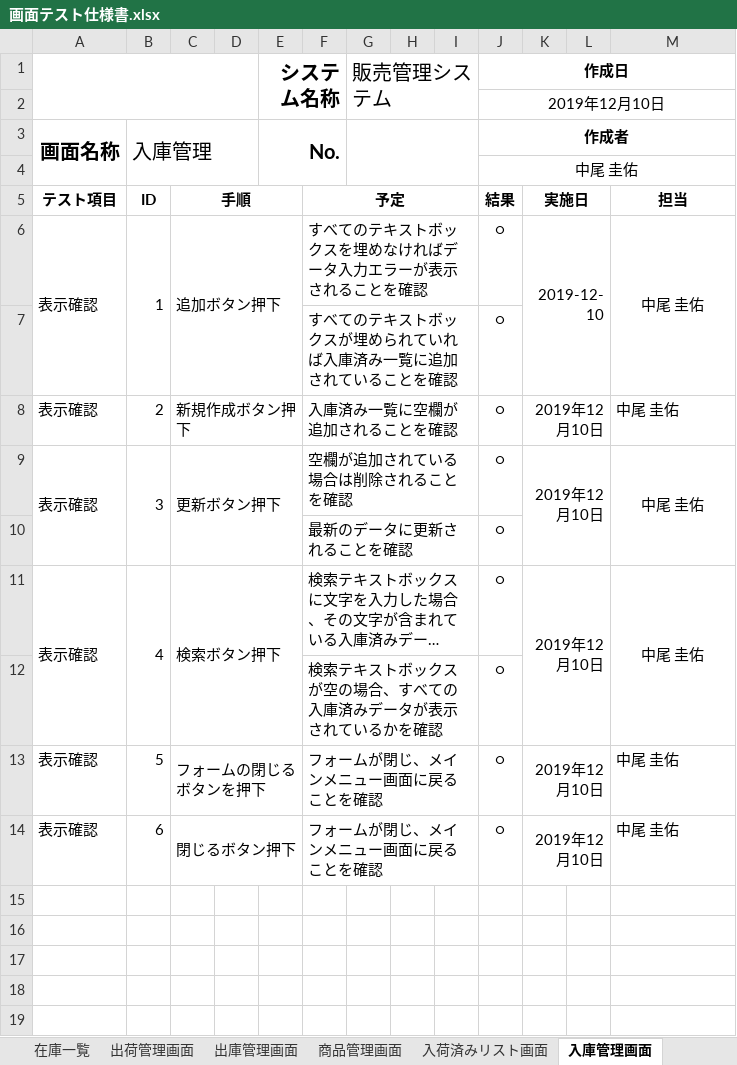
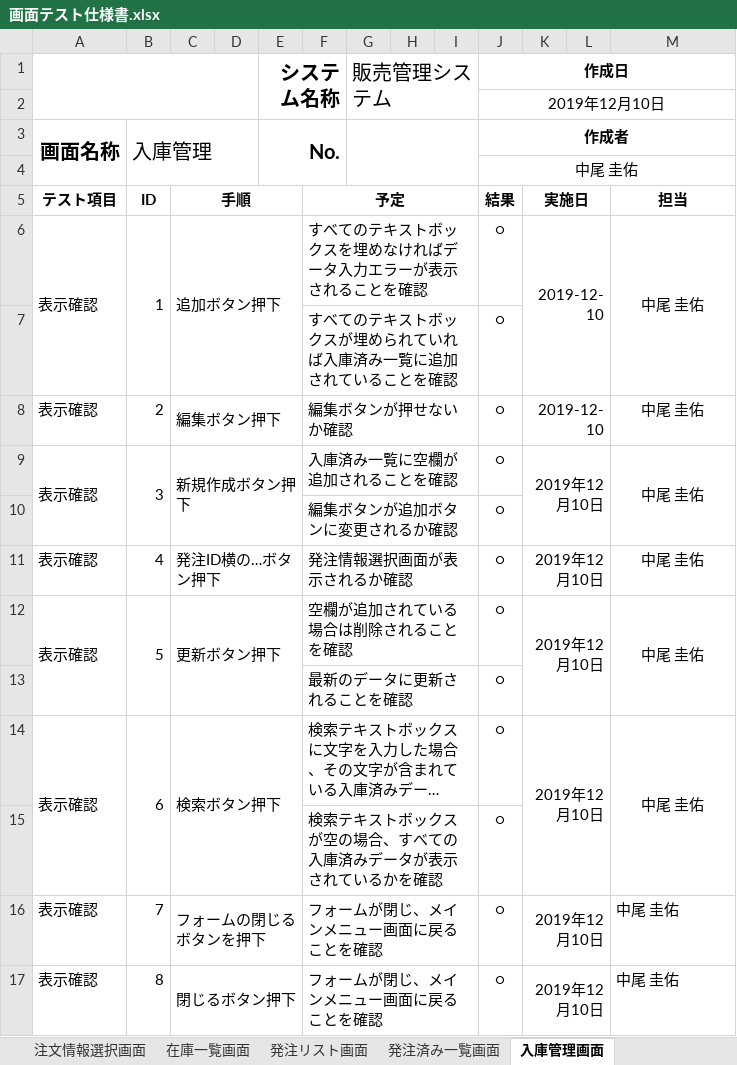
Before and after one commit to Yamanin3/system-devel, an Excel workbook: 提出ドキュメント/画面テスト仕様書.xlsx, sheet 入庫管理画面, drawn as a sheet; long unchanged cells end in …; values as stored, in another font and other column widths than the file's, no borders; addresses are those after the commit; the diff names each change by its address in the sheet, - before the commit and + after, or states it on an @@ line.

```diff
--- a/提出ドキュメント/画面テスト仕様書.xlsx (sheet 入庫管理画面)
+++ b/提出ドキュメント/画面テスト仕様書.xlsx (sheet 入庫管理画面)
-sheet tab: 在庫一覧
+sheet tab: 在庫一覧画面
-sheet tab: 出庫管理画面
-sheet tab: 入荷済みリスト画面
+sheet tab: 注文情報選択画面
+row 8: 表示確認 | 2 | 編集ボタン押下 |  |  | 編集ボタンが押せないか確認 |  |  |  | ○ | 2019-12-10 |  | 中尾 圭佑
+A9:A10 merged
-B9 (ID): 2
+B9 (ID): 3
+B9:B10 merged
-M9 alignment: left
+M9 alignment: center
+M9:M10 merged
+row 10:  |  |  |  |  | 編集ボタンが追加ボタンに変更されるか確認 |  |  |  | ○
+row 11: 表示確認 | 4 | 発注ID横の…ボタン押下 |  |  | 発注情報選択画面が表示されるか確認 |  |  |  | ○ | 2019年12月10日 |  | 中尾 圭佑
-B12 (ID): 3
+B12 (ID): 5
-B14 (ID): 4
+B14 (ID): 6
-B16 (ID): 5
+B16 (ID): 7
-B17 (ID): 6
+B17 (ID): 8
```
Also changed, not shown: sheet 商品管理画面, sheet 出荷予定一覧画面, sheet 社員管理画面, sheet 顧客管理画面, other sheet tabs.
